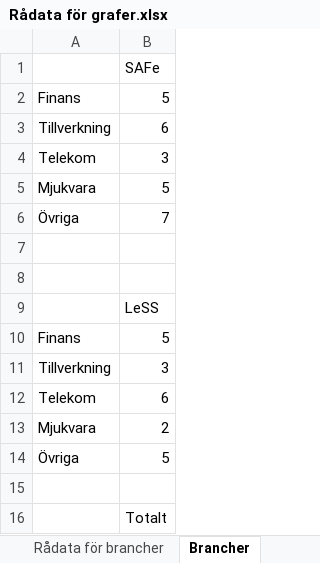
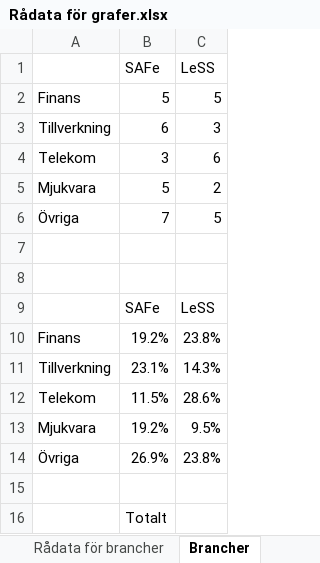
Before and after one commit to Jormzay/Kandi2, an Excel workbook: Grafer/Rådata för grafer.xlsx, sheet Brancher, drawn as a sheet; values as stored, in another font and other column widths than the file's, no borders; charts and pictures not drawn; the diff names each change by its address in the sheet, - before the commit and + after, or states it on an @@ line.

```diff
--- a/Grafer/Rådata för grafer.xlsx (sheet Brancher)
+++ b/Grafer/Rådata för grafer.xlsx (sheet Brancher)
+column C (LeSS), rows 2-14: 5 | 3 | 6 | 2 | 5 |  |  | LeSS | 23.8% | 14.3% | 28.6% | 9.5% | 23.8%
-B9 (SAFe): LeSS
+B9 (SAFe): SAFe
-B10 (SAFe): 5
+B10 (SAFe): 19.2%
-B11 (SAFe): 3
+B11 (SAFe): 23.1%
-B12 (SAFe): 6
+B12 (SAFe): 11.5%
-B13 (SAFe): 2
+B13 (SAFe): 19.2%
-B14 (SAFe): 5
+B14 (SAFe): 26.9%
```
Also changed, not shown: charts or pictures, 7 other files.
